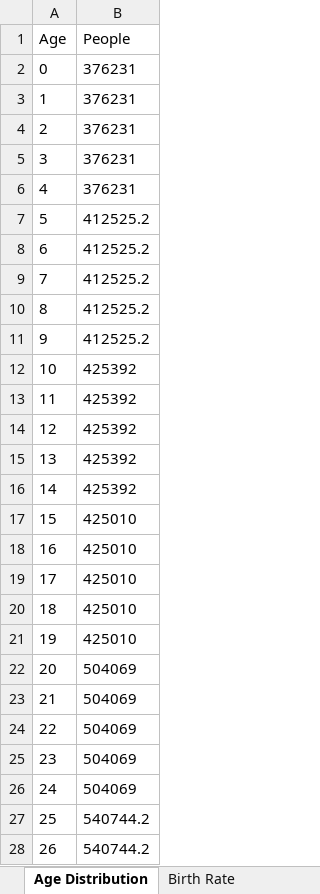
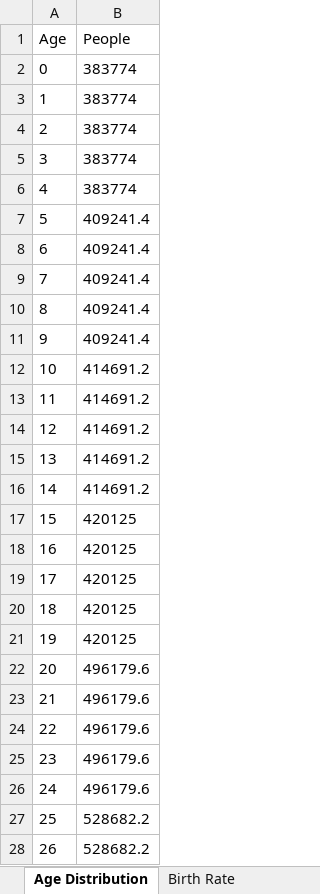
Before and after one commit to syw175/math232-linear-algebra, an Excel workbook: assignment3-population-dynamics/Population-Data.xlsx, sheet Age Distribution, drawn as a sheet; only a part is shown; values as stored, in another font and other column widths than the file's, no borders; the diff covers the shown part only; the diff names each change by its address in the sheet, - before the commit and + after, or states it on an @@ line.

Commit message:
Add files via upload

```diff
--- a/assignment3-population-dynamics/Population-Data.xlsx (sheet Age Distribution)
+++ b/assignment3-population-dynamics/Population-Data.xlsx (sheet Age Distribution)
-B2:B6 (People): 376231
+B2:B6 (People): 383774
-B7:B11 (People): 412525.2
+B7:B11 (People): 409241.4
-B12:B16 (People): 425392
+B12:B16 (People): 414691.2
-B17:B21 (People): 425010
+B17:B21 (People): 420125
-B22:B26 (People): 504069
+B22:B26 (People): 496179.6
-B27:B28 (People): 540744.2
+B27:B28 (People): 528682.2
```
Also changed, not shown: 73 edited cells elsewhere in this sheet, sheet Birth Rate.
